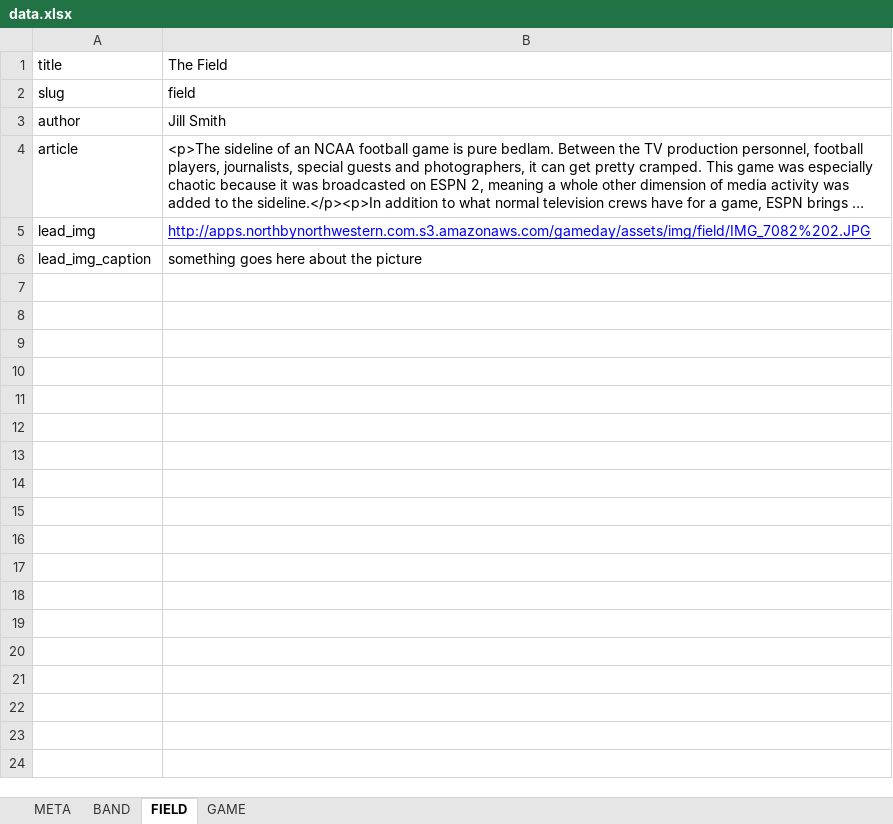
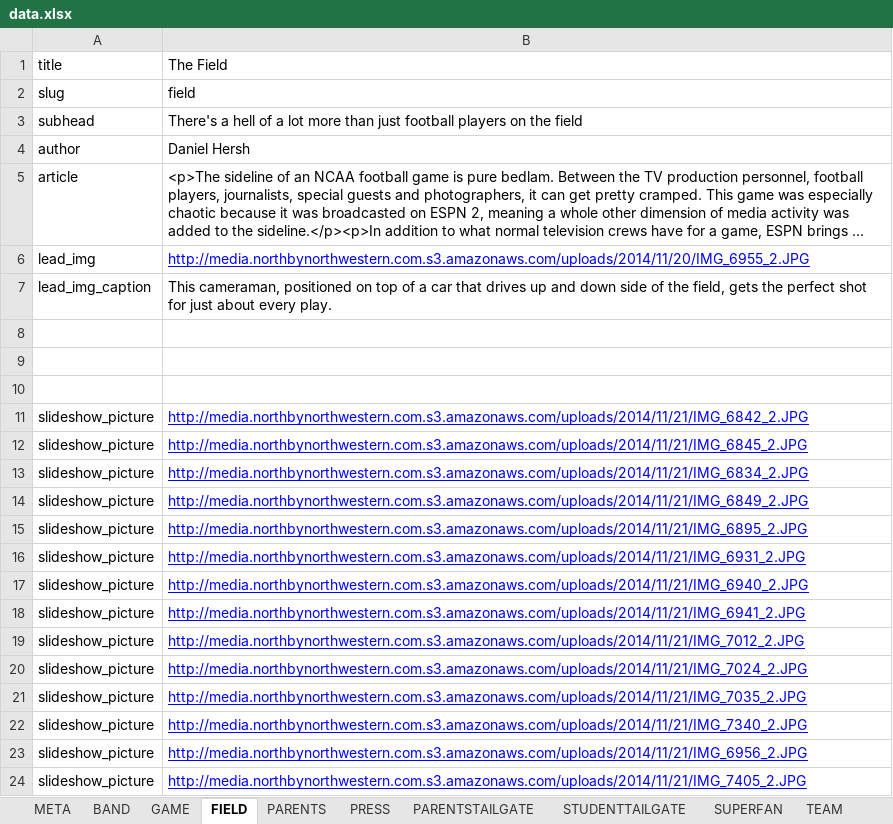
Before and after one commit to northbynorthwestern/asam-studies, an Excel workbook: data.xlsx, sheet FIELD, drawn as a sheet; long unchanged cells end in …; values as stored, in another font and other column widths than the file's, no borders; charts and pictures not drawn; addresses are those after the commit; the diff names each change by its address in the sheet, - before the commit and + after, or states it on an @@ line.

```diff
--- a/data.xlsx (sheet FIELD)
+++ b/data.xlsx (sheet FIELD)
+sheet tab: PARENTS
+sheet tab: PRESS
+sheet tab: PARENTSTAILGATE
+sheet tab: STUDENTTAILGATE
+sheet tab: SUPERFAN
+sheet tab: TEAM
@@ sheet tab order changed: META | BAND | GAME | FIELD | PARENTS | PRESS | PARENTSTAILGATE | STUDENTTAILGATE | SUPERFAN | TEAM @@
+row 3: subhead | There's a hell of a lot more than just football players on the field
-B4: Jill Smith
+B4: Daniel Hersh
-B6: http://apps.northbynorthwestern.com.s3.amazonaws.com/gameday/assets/img/field/IMG_7082%202.JPG
+B6: http://media.northbynorthwestern.com.s3.amazonaws.com/uploads/2014/11/20/IMG_6955_2.JPG
-B7: something goes here about the picture
+B7: This cameraman, positioned on top of a car that drives up and down side of the field, gets the perfect shot for just about every play.
+row 8: (empty)
+row 9: (empty)
+row 10: (empty)
+row 11: slideshow_picture | http://media.northbynorthwestern.com.s3.amazonaws.com/uploads/2014/11/21/IMG_6842_2.JPG
+row 12: slideshow_picture | http://media.northbynorthwestern.com.s3.amazonaws.com/uploads/2014/11/21/IMG_6845_2.JPG
+row 13: slideshow_picture | http://media.northbynorthwestern.com.s3.amazonaws.com/uploads/2014/11/21/IMG_6834_2.JPG
+row 14: slideshow_picture | http://media.northbynorthwestern.com.s3.amazonaws.com/uploads/2014/11/21/IMG_6849_2.JPG
+row 15: slideshow_picture | http://media.northbynorthwestern.com.s3.amazonaws.com/uploads/2014/11/21/IMG_6895_2.JPG
+row 16: slideshow_picture | http://media.northbynorthwestern.com.s3.amazonaws.com/uploads/2014/11/21/IMG_6931_2.JPG
+row 17: slideshow_picture | http://media.northbynorthwestern.com.s3.amazonaws.com/uploads/2014/11/21/IMG_6940_2.JPG
+row 18: slideshow_picture | http://media.northbynorthwestern.com.s3.amazonaws.com/uploads/2014/11/21/IMG_6941_2.JPG
+row 19: slideshow_picture | http://media.northbynorthwestern.com.s3.amazonaws.com/uploads/2014/11/21/IMG_7012_2.JPG
+row 20: slideshow_picture | http://media.northbynorthwestern.com.s3.amazonaws.com/uploads/2014/11/21/IMG_7024_2.JPG
+row 21: slideshow_picture | http://media.northbynorthwestern.com.s3.amazonaws.com/uploads/2014/11/21/IMG_7035_2.JPG
+row 22: slideshow_picture | http://media.northbynorthwestern.com.s3.amazonaws.com/uploads/2014/11/21/IMG_7340_2.JPG
+row 23: slideshow_picture | http://media.northbynorthwestern.com.s3.amazonaws.com/uploads/2014/11/21/IMG_6956_2.JPG
+row 24: slideshow_picture | http://media.northbynorthwestern.com.s3.amazonaws.com/uploads/2014/11/21/IMG_7405_2.JPG
```
Also changed, not shown: sheet GAME, sheet BAND, sheet META, other sheet tabs, charts or pictures, 29 other files.
